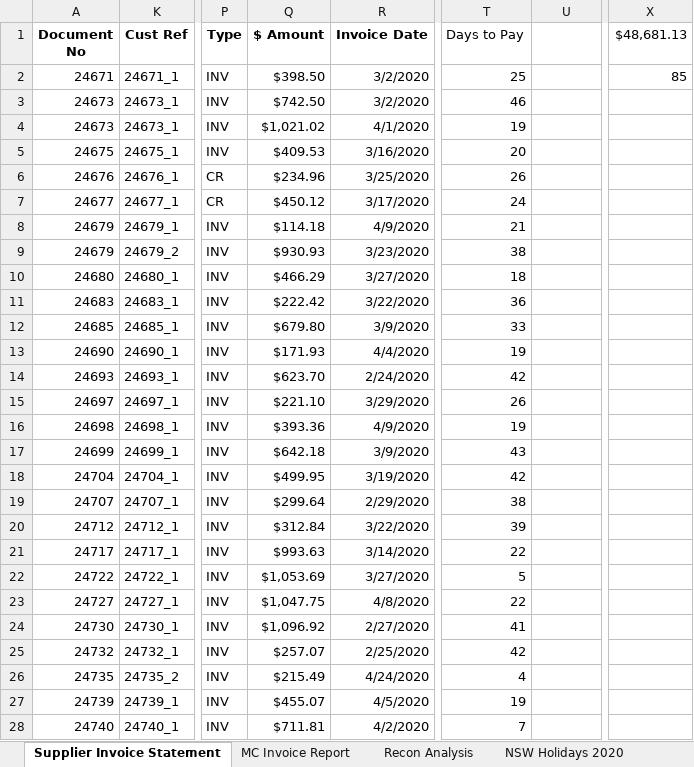
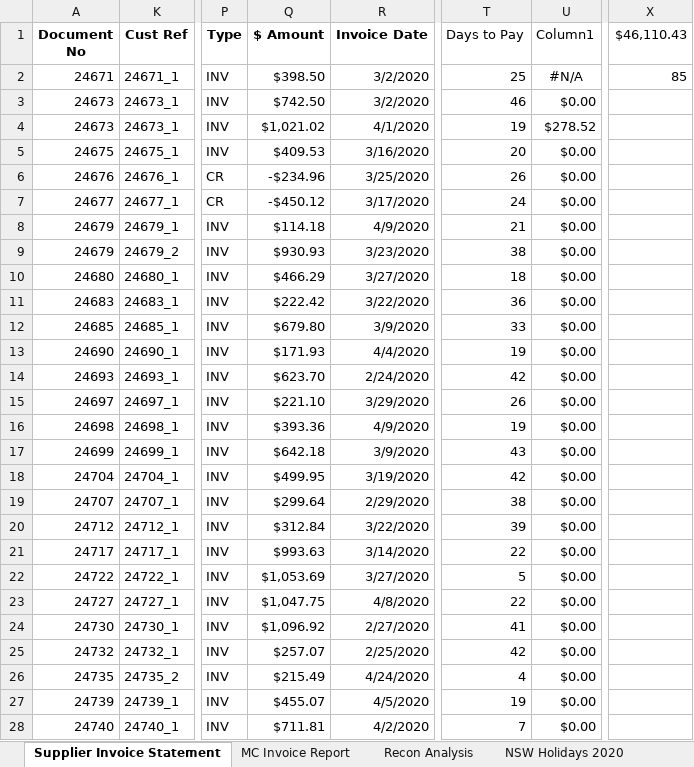
Before and after one commit to CarlosEduardoAS/Excel-Skills, an Excel workbook: excel_fundamentals/logical_and_lookup_functions/151 - Performing logical operations with IF.xlsx, sheet Supplier Invoice Statement, drawn as a sheet; only a part is shown, gaps mark what is left out; values as stored, in another font and other column widths than the file's, no borders; table styles not drawn; the diff covers the shown part only; the diff names each change by its address in the sheet, - before the commit and + after, or states it on an @@ line.

```diff
--- a/excel_fundamentals/logical_and_lookup_functions/151 - Performing logical operations with IF.xlsx (sheet Supplier Invoice Statement)
+++ b/excel_fundamentals/logical_and_lookup_functions/151 - Performing logical operations with IF.xlsx (sheet Supplier Invoice Statement)
-U1: (empty)
+U1: Column1
-X1: $48,681.13
+X1: $46,110.43
-U2 (Column1): (empty)
+U2 (Column1): #N/A
-U3 (Column1): (empty)
+U3 (Column1): $0.00
-U4 (Column1): (empty)
+U4 (Column1): $278.52
-U5:U28 (Column1): (empty)
+U5:U28 (Column1): $0.00
-Q6 ($ Amount): $234.96
+Q6 ($ Amount): -$234.96
-Q7 ($ Amount): $450.12
+Q7 ($ Amount): -$450.12
```
Also changed, not shown: 59 edited cells elsewhere in this sheet, sheet MC Invoice Report, sheet Recon Analysis, formulas that keep their value, 1 other file.
